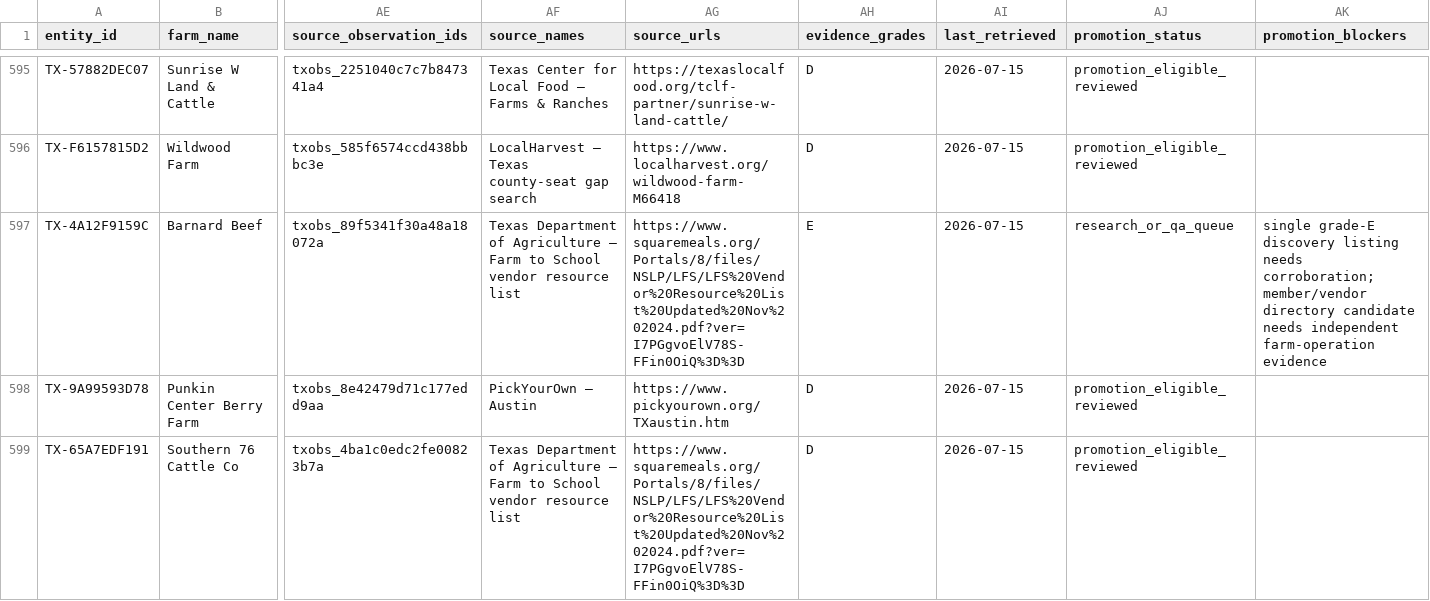
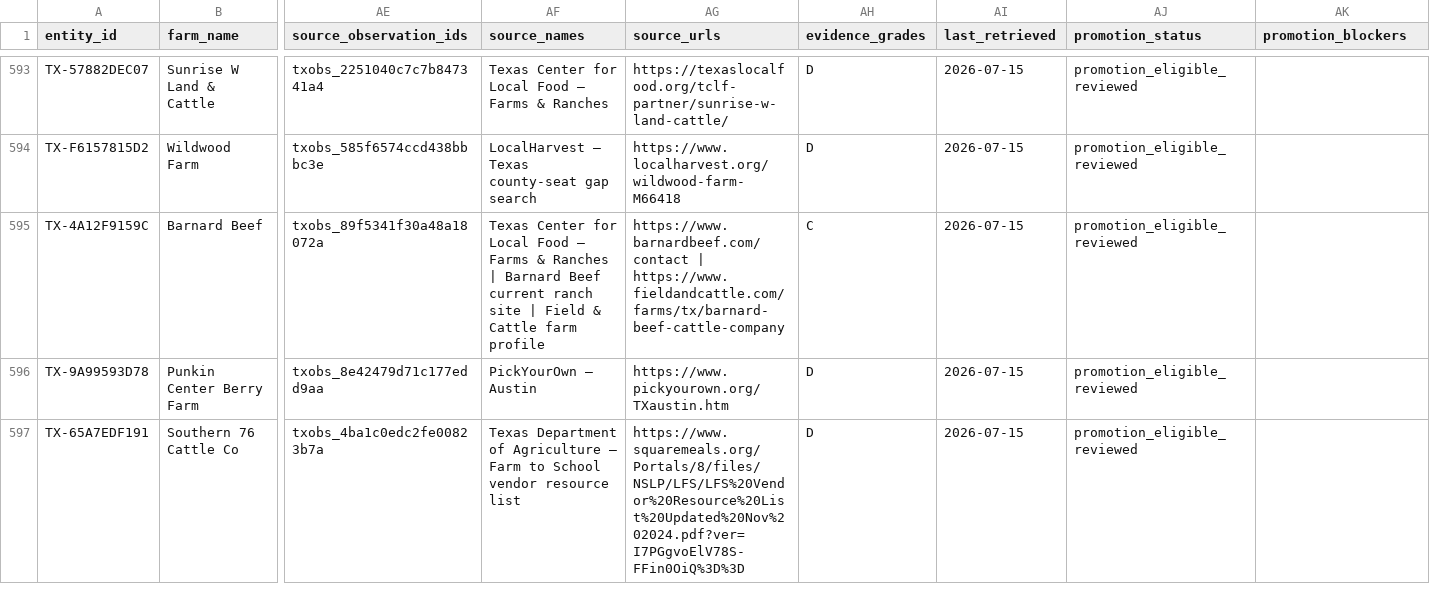
Before and after one commit to WBHankins93/farm-finder, a CSV file: research/state-expansions/TX/entities.csv, drawn as a sheet; only a part is shown, gaps mark what is left out; addresses are those after the commit; the diff covers the shown part only; the diff names each change by its address in the sheet, - before the commit and + after, or states it on an @@ line.

Commit message:
Resolve additional Texas farm QA records

```diff
--- a/research/state-expansions/TX/entities.csv
+++ b/research/state-expansions/TX/entities.csv
-AF595 (source_names): Texas Department of Agriculture — Farm to School vendor resource list
+AF595 (source_names): Texas Center for Local Food — Farms & Ranches | Barnard Beef current ranch site | Field & Cattle farm profile
-AG595 (source_urls): https://www.squaremeals.org/Portals/8/files/NSLP/LFS/LFS%20Vendor%20Resource%20List%20Updated%20Nov%202024.pdf?ver=I7PGgvoElV78S-FFin0OiQ%3D%3D
+AG595 (source_urls): https://www.barnardbeef.com/contact | https://www.fieldandcattle.com/farms/tx/barnard-beef-cattle-company
-AH595 (evidence_grades): E
+AH595 (evidence_grades): C
-AJ595 (promotion_status): research_or_qa_queue
+AJ595 (promotion_status): promotion_eligible_reviewed
-AK595 (promotion_blockers): single grade-E discovery listing needs corroboration; member/vendor directory candidate needs independent farm-operation evidence
+AK595 (promotion_blockers): (empty)
```
Also changed, not shown: 2 removed rows and 62 edited cells elsewhere in this file, 3 other files.
